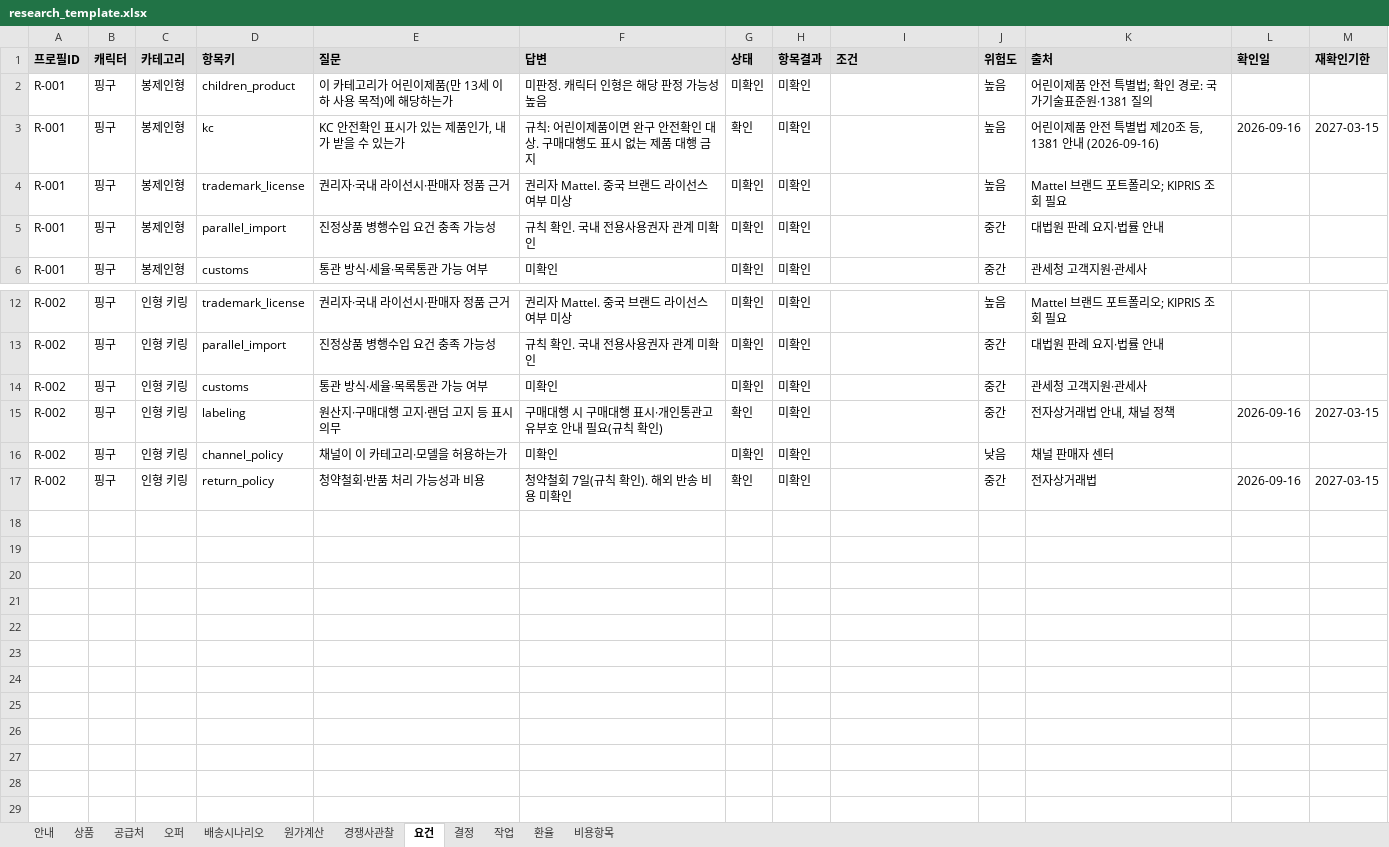
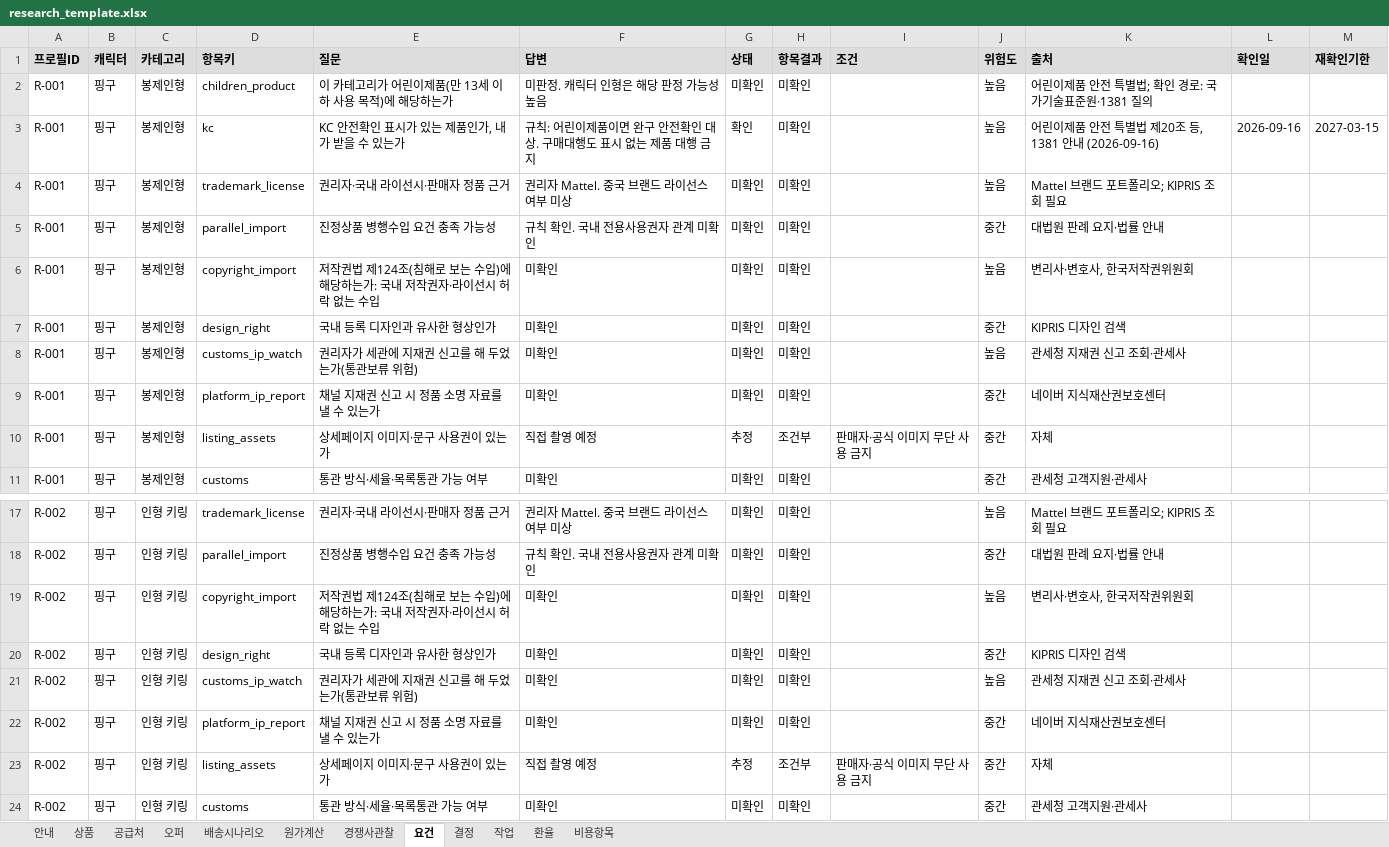
Before and after one commit to Yurang2/Seller, an Excel workbook: templates/research_template.xlsx, sheet 요건, drawn as a sheet; only a part is shown, gaps mark what is left out; the shorter side is filled out with more unchanged rows; values as stored, in another font and other column widths than the file's, no borders; the diff names each change by its address in the sheet, - before the commit and + after, or states it on an @@ line.

```diff
--- a/templates/research_template.xlsx (sheet 요건)
+++ b/templates/research_template.xlsx (sheet 요건)
+row 6: R-001 | 핑구 | 봉제인형 | copyright_import | 저작권법 제124조(침해로 보는 수입)에 해당하는가: 국내 저작권자·라이선시 허락 없는 수입 | 미확인 | 미확인 | 미확인 |  | 높음 | 변리사·변호사, 한국저작권위원회
+row 7: R-001 | 핑구 | 봉제인형 | design_right | 국내 등록 디자인과 유사한 형상인가 | 미확인 | 미확인 | 미확인 |  | 중간 | KIPRIS 디자인 검색
+row 8: R-001 | 핑구 | 봉제인형 | customs_ip_watch | 권리자가 세관에 지재권 신고를 해 두었는가(통관보류 위험) | 미확인 | 미확인 | 미확인 |  | 높음 | 관세청 지재권 신고 조회·관세사
+row 9: R-001 | 핑구 | 봉제인형 | platform_ip_report | 채널 지재권 신고 시 정품 소명 자료를 낼 수 있는가 | 미확인 | 미확인 | 미확인 |  | 중간 | 네이버 지식재산권보호센터
+row 10: R-001 | 핑구 | 봉제인형 | listing_assets | 상세페이지 이미지·문구 사용권이 있는가 | 직접 촬영 예정 | 추정 | 조건부 | 판매자·공식 이미지 무단 사용 금지 | 중간 | 자체
+row 19: R-002 | 핑구 | 인형 키링 | copyright_import | 저작권법 제124조(침해로 보는 수입)에 해당하는가: 국내 저작권자·라이선시 허락 없는 수입 | 미확인 | 미확인 | 미확인 |  | 높음 | 변리사·변호사, 한국저작권위원회
+row 20: R-002 | 핑구 | 인형 키링 | design_right | 국내 등록 디자인과 유사한 형상인가 | 미확인 | 미확인 | 미확인 |  | 중간 | KIPRIS 디자인 검색
+row 21: R-002 | 핑구 | 인형 키링 | customs_ip_watch | 권리자가 세관에 지재권 신고를 해 두었는가(통관보류 위험) | 미확인 | 미확인 | 미확인 |  | 높음 | 관세청 지재권 신고 조회·관세사
+row 22: R-002 | 핑구 | 인형 키링 | platform_ip_report | 채널 지재권 신고 시 정품 소명 자료를 낼 수 있는가 | 미확인 | 미확인 | 미확인 |  | 중간 | 네이버 지식재산권보호센터
+row 23: R-002 | 핑구 | 인형 키링 | listing_assets | 상세페이지 이미지·문구 사용권이 있는가 | 직접 촬영 예정 | 추정 | 조건부 | 판매자·공식 이미지 무단 사용 금지 | 중간 | 자체
```
Also changed, not shown: 5 other files.
